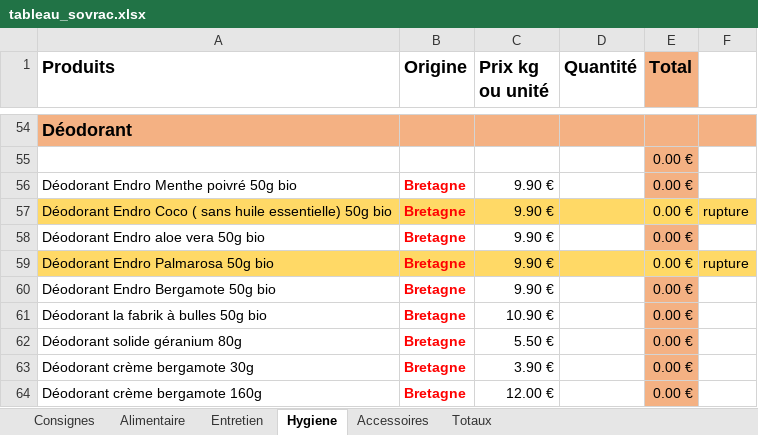
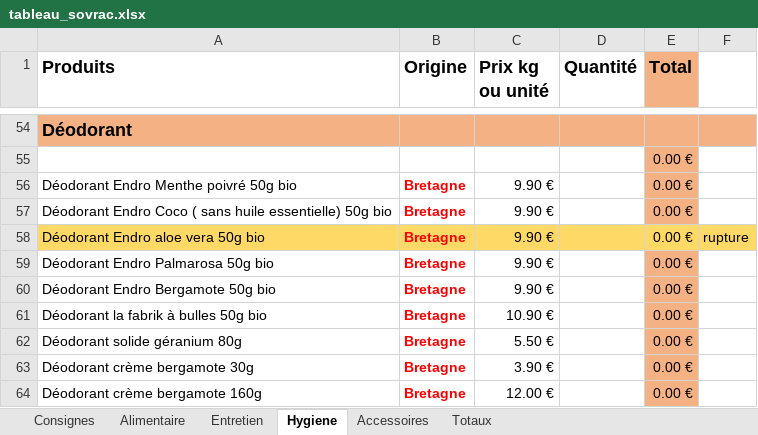
Before and after one commit to SoVrac/Tableau, an Excel workbook: tableau_sovrac.xlsx, sheet Hygiene, drawn as a sheet; only a part is shown, gaps mark what is left out; values as stored, in another font and other column widths than the file's, no borders; the diff names each change by its address in the sheet, - before the commit and + after, or states it on an @@ line.

```diff
--- a/tableau_sovrac.xlsx (sheet Hygiene)
+++ b/tableau_sovrac.xlsx (sheet Hygiene)
-A57:D57 fill: #FFD966
+A57:D57 fill: none
-E57 fill: #FFD966
+E57 fill: #F4B183
-F57: rupture
+F57: (empty)
-F57 fill: #FFD966
+F57 fill: none
-A58:D58 fill: none
+A58:D58 fill: #FFD966
-E58 fill: #F4B183
+E58 fill: #FFD966
-F58: (empty)
+F58: rupture
-F58 fill: none
+F58 fill: #FFD966
-A59:D59 fill: #FFD966
+A59:D59 fill: none
-E59 fill: #FFD966
+E59 fill: #F4B183
-F59: rupture
+F59: (empty)
-F59 fill: #FFD966
+F59 fill: none
```
Also changed, not shown: sheet Alimentaire, sheet Entretien, sheet Accessoires, formulas that keep their value.
